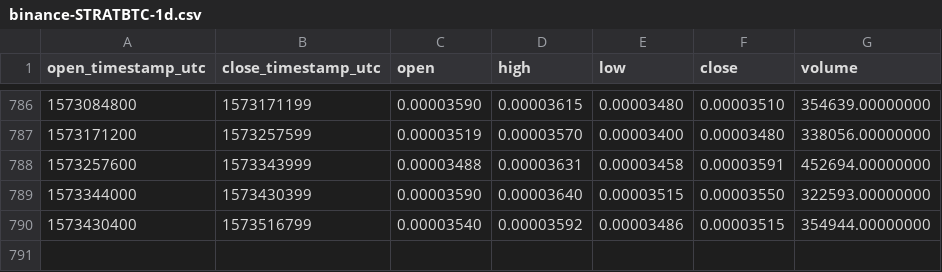
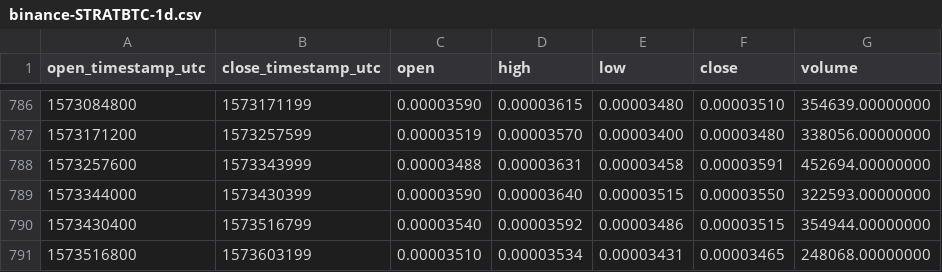
Before and after one commit to cryptobigbro/binance-STRATBTC, a CSV file: binance-STRATBTC-1d.csv, drawn as a sheet; only a part is shown, gaps mark what is left out; the diff names each change by its address in the sheet, - before the commit and + after, or states it on an @@ line.

Commit message:
Update OHLCV data.

```diff
--- a/binance-STRATBTC-1d.csv
+++ b/binance-STRATBTC-1d.csv
+row 791: 1573516800 | 1573603199 | 0.00003510 | 0.00003534 | 0.00003431 | 0.00003465 | 248068.00000000
```
Also changed, not shown: 1 other file.
